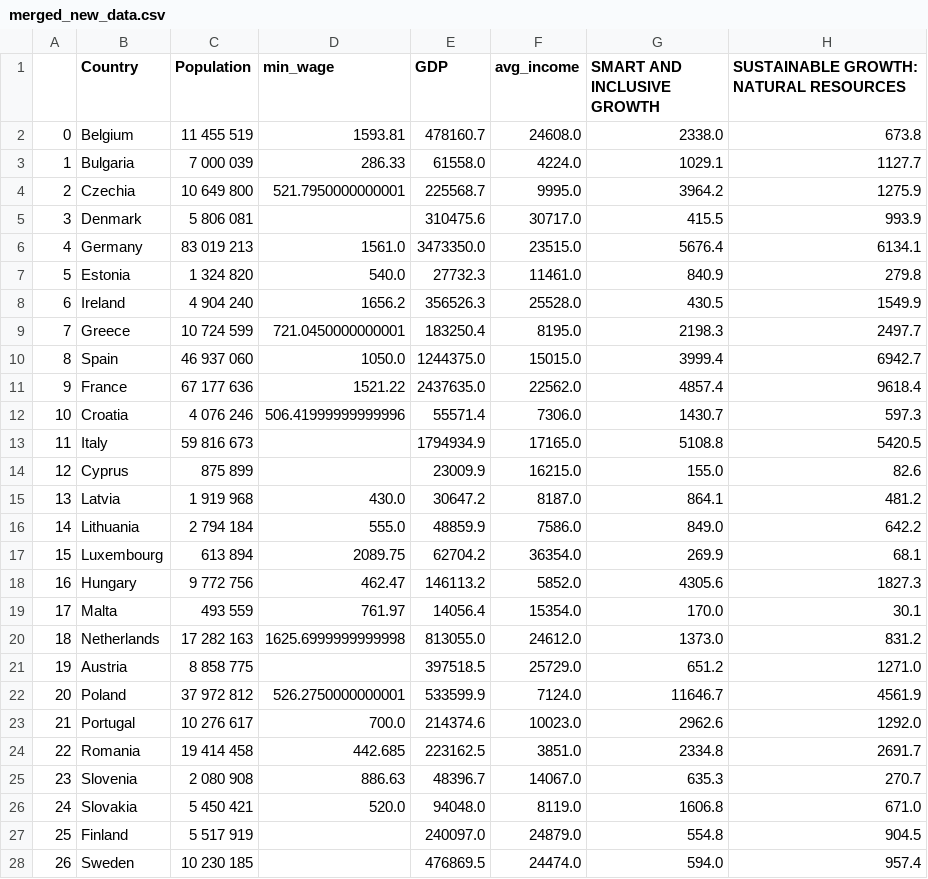
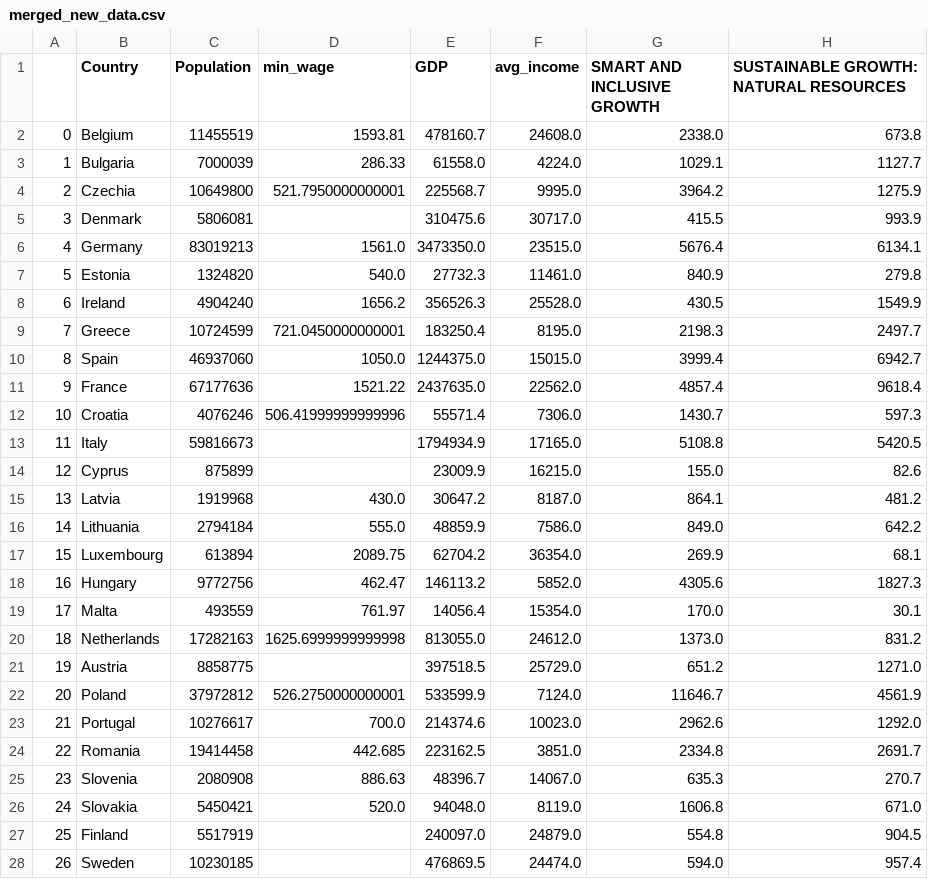
Before and after one commit to pietertolsma/DataVisProject, a CSV file: data/merged_new_data.csv, drawn as a sheet; only a part is shown; the diff covers the shown part only; the diff names each change by its address in the sheet, - before the commit and + after, or states it on an @@ line.

```diff
--- a/data/merged_new_data.csv
+++ b/data/merged_new_data.csv
-C2 (Population): 11 455 519
+C2 (Population): 11455519
-C3 (Population): 7 000 039
+C3 (Population): 7000039
-C4 (Population): 10 649 800
+C4 (Population): 10649800
-C5 (Population): 5 806 081
+C5 (Population): 5806081
-C6 (Population): 83 019 213
+C6 (Population): 83019213
-C7 (Population): 1 324 820
+C7 (Population): 1324820
-C8 (Population): 4 904 240
+C8 (Population): 4904240
-C9 (Population): 10 724 599
+C9 (Population): 10724599
-C10 (Population): 46 937 060
+C10 (Population): 46937060
-C11 (Population): 67 177 636
+C11 (Population): 67177636
-C12 (Population): 4 076 246
+C12 (Population): 4076246
-C13 (Population): 59 816 673
+C13 (Population): 59816673
-C14 (Population): 875 899
+C14 (Population): 875899
-C15 (Population): 1 919 968
+C15 (Population): 1919968
-C16 (Population): 2 794 184
+C16 (Population): 2794184
-C17 (Population): 613 894
+C17 (Population): 613894
-C18 (Population): 9 772 756
+C18 (Population): 9772756
-C19 (Population): 493 559
+C19 (Population): 493559
-C20 (Population): 17 282 163
+C20 (Population): 17282163
-C21 (Population): 8 858 775
+C21 (Population): 8858775
-C22 (Population): 37 972 812
+C22 (Population): 37972812
-C23 (Population): 10 276 617
+C23 (Population): 10276617
-C24 (Population): 19 414 458
+C24 (Population): 19414458
-C25 (Population): 2 080 908
+C25 (Population): 2080908
-C26 (Population): 5 450 421
+C26 (Population): 5450421
-C27 (Population): 5 517 919
+C27 (Population): 5517919
-C28 (Population): 10 230 185
+C28 (Population): 10230185
```
Also changed, not shown: 1 edited cell elsewhere in this file, 2 other files.
